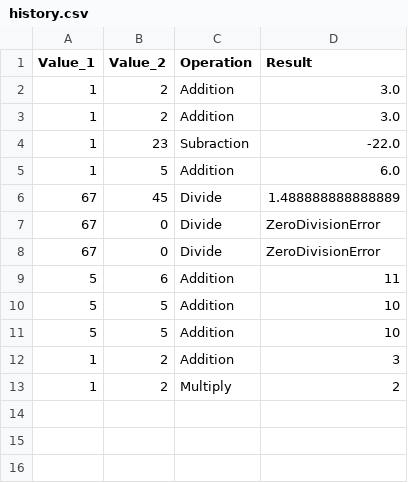
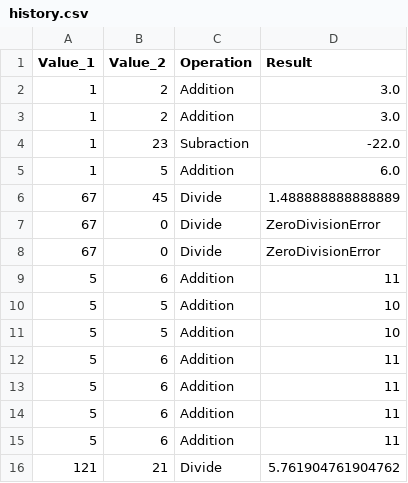
Before and after one commit to cart1997/Project3, a CSV file: table_files/history.csv, drawn as a sheet.

```diff
--- a/table_files/history.csv
+++ b/table_files/history.csv
@@ -11,3 +11,6 @@ Value_1,Value_2,Operation,Result
 5,5,Addition,10
-1,2,Addition,3
-1,2,Multiply,2
+5,6,Addition,11
+5,6,Addition,11
+5,6,Addition,11
+5,6,Addition,11
+121,21,Divide,5.761904761904762
```
Also changed, not shown: 22 other files.
